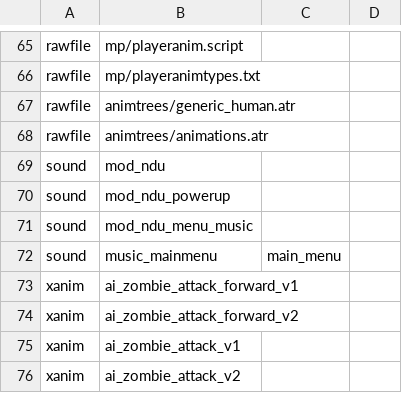
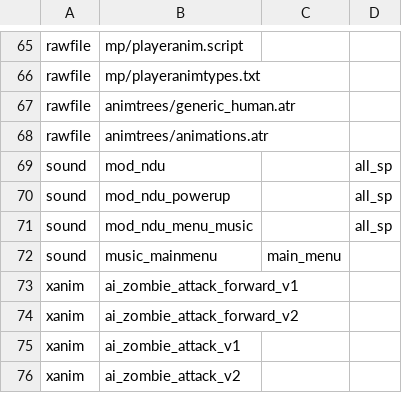
Before and after one commit to Keyware-Digital/NDU-Reloaded, a CSV file: mod.csv, drawn as a sheet; only a part is shown, gaps mark what is left out.

```diff
--- a/mod.csv
+++ b/mod.csv
@@ -68,5 +68,5 @@ rawfile,animtrees/generic_human.atr
 rawfile,animtrees/animations.atr
-sound,mod_ndu
-sound,mod_ndu_powerup
-sound,mod_ndu_menu_music
+sound,mod_ndu,,all_sp
+sound,mod_ndu_powerup,,all_sp
+sound,mod_ndu_menu_music,,all_sp
 sound,music_mainmenu,main_menu
```
Also changed, not shown: soundaliases/mod_ndu.csv.
